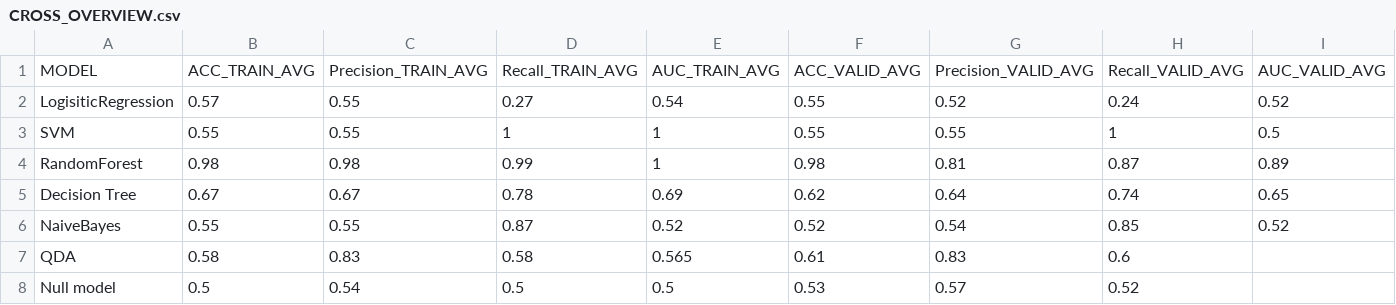
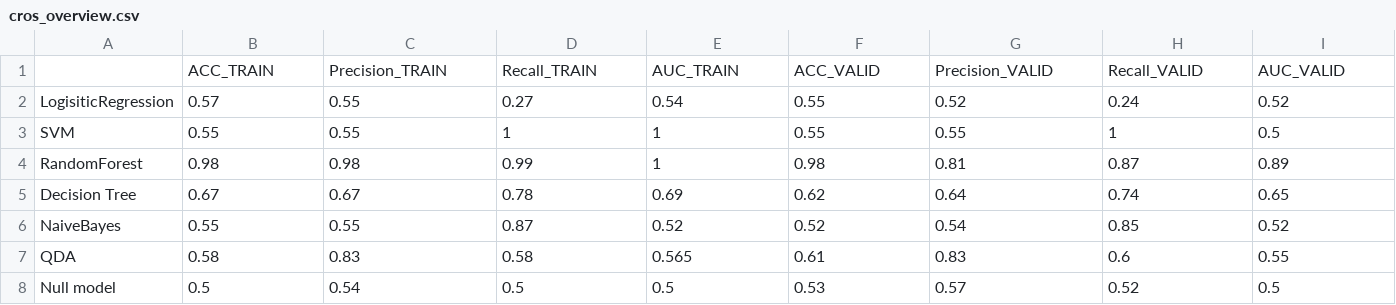
Before and after one commit to 1101-datascience/finalproject-finalproject_group1, a CSV file: results/cros_overview.csv (was results/CROSS_OVERVIEW.csv), drawn as a sheet.

```diff
--- a/results/CROSS_OVERVIEW.csv
+++ b/results/cros_overview.csv
@@ -1,2 +1,2 @@
-MODEL,ACC_TRAIN_AVG,Precision_TRAIN_AVG,Recall_TRAIN_AVG,AUC_TRAIN_AVG,ACC_VALID_AVG,Precision_VALID_AVG,Recall_VALID_AVG,AUC_VALID_AVG
+,ACC_TRAIN,Precision_TRAIN,Recall_TRAIN,AUC_TRAIN,ACC_VALID,Precision_VALID,Recall_VALID,AUC_VALID
 LogisiticRegression,0.57,0.55,0.27,0.54,0.55,0.52,0.24,0.52
@@ -6,3 +6,3 @@ Decision Tree,0.67,0.67,0.78,0.69,0.62,0.64,0.74,0.65
 NaiveBayes,0.55,0.55,0.87,0.52,0.52,0.54,0.85,0.52
-QDA,0.58,0.83,0.58,0.565,0.61,0.83,0.6,
-Null model,0.5,0.54,0.5,0.5,0.53,0.57,0.52,
+QDA,0.58,0.83,0.58,0.565,0.61,0.83,0.6,0.55
+Null model,0.5,0.54,0.5,0.5,0.53,0.57,0.52,0.5
```
Also changed, not shown: results/overview_cros_train.csv, results/overview_cros_vaild.csv, 5 other files.
